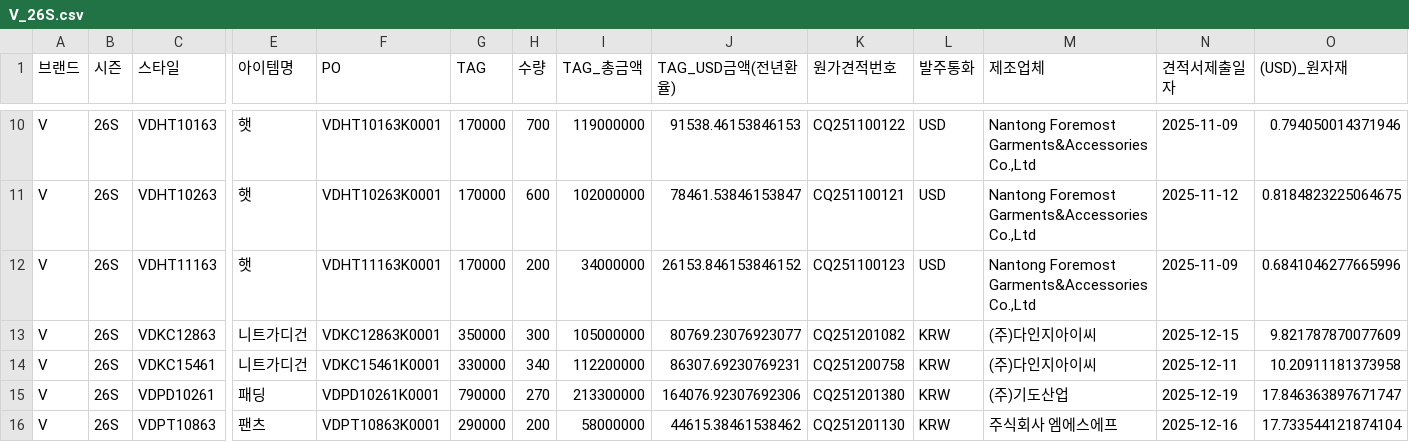
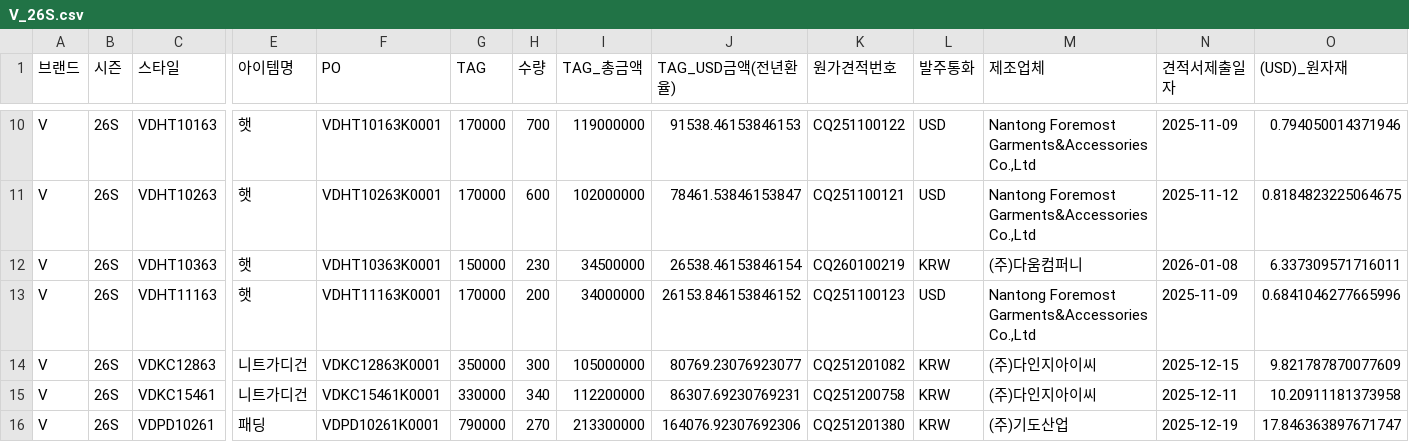
Before and after one commit to jeehye1220/cost-dashboard, a CSV file: public/COST RAW/26SS/V_26S.csv, drawn as a sheet; only a part is shown, gaps mark what is left out; the shorter side is filled out with more unchanged rows; rows hold the shown columns only; the diff names each change by its address in the sheet, - before the commit and + after, or states it on an @@ line.

```diff
--- a/public/COST RAW/26SS/V_26S.csv
+++ b/public/COST RAW/26SS/V_26S.csv
+row 12: V | 26S | VDHT10363 | 햇 | VDHT10363K0001 | 150000 | 230 | 34500000 | 26538.46153846154 | CQ260100219 | KRW | (주)다움컴퍼니 | 2026-01-08 | 6.337309571716011
```
Also changed, not shown: public/COST RAW/25FW/X_25F.csv, public/COST RAW/26SS/ST_26S.csv, 11 other files.
